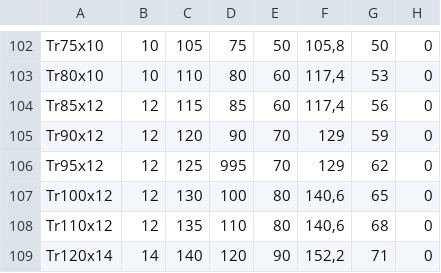
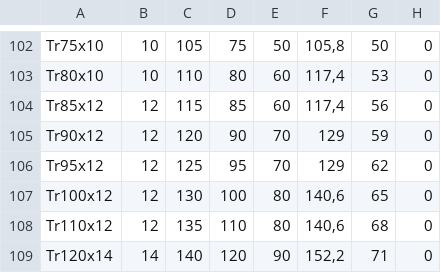
Before and after one commit to FabianJadeHs/Team_G, a CSV file: Schraube_Neu/Schrauben.csv, drawn as a sheet; only a part is shown, gaps mark what is left out; the diff names each change by its address in the sheet, - before the commit and + after, or states it on an @@ line.

```diff
--- a/Schraube_Neu/Schrauben.csv
+++ b/Schraube_Neu/Schrauben.csv
-D106: 995
+D106: 95
```
Also changed, not shown: 1 other file.
